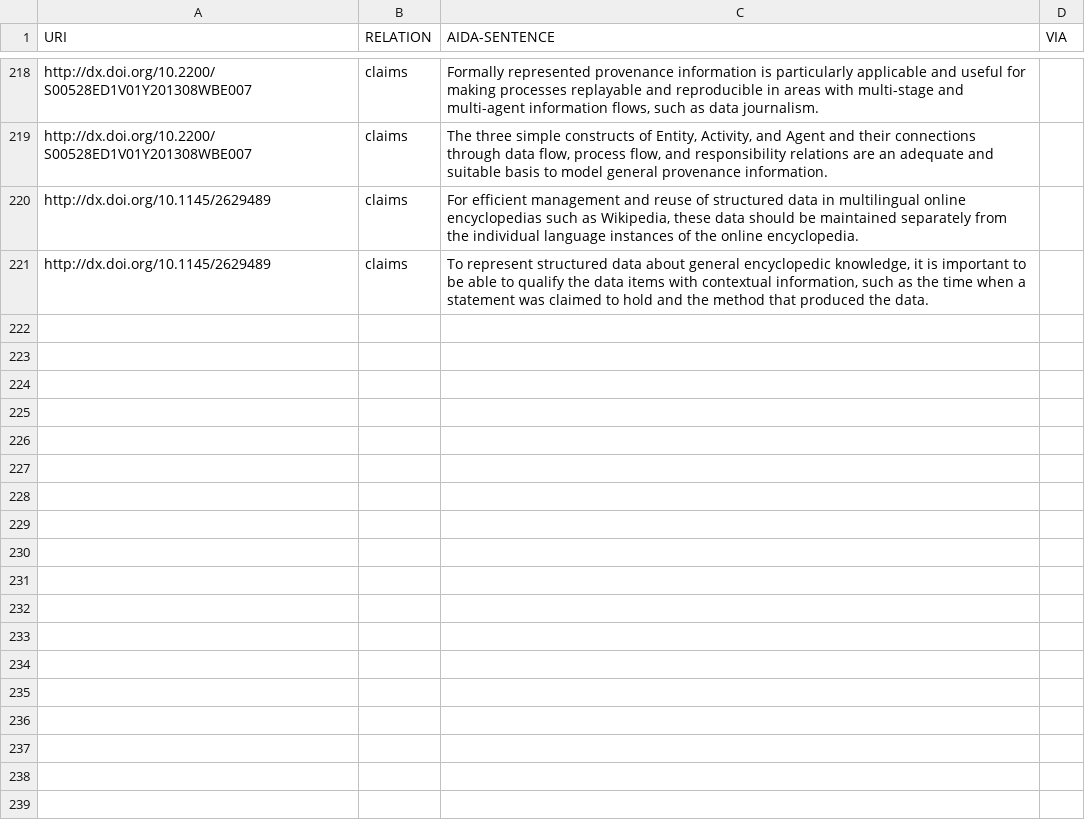
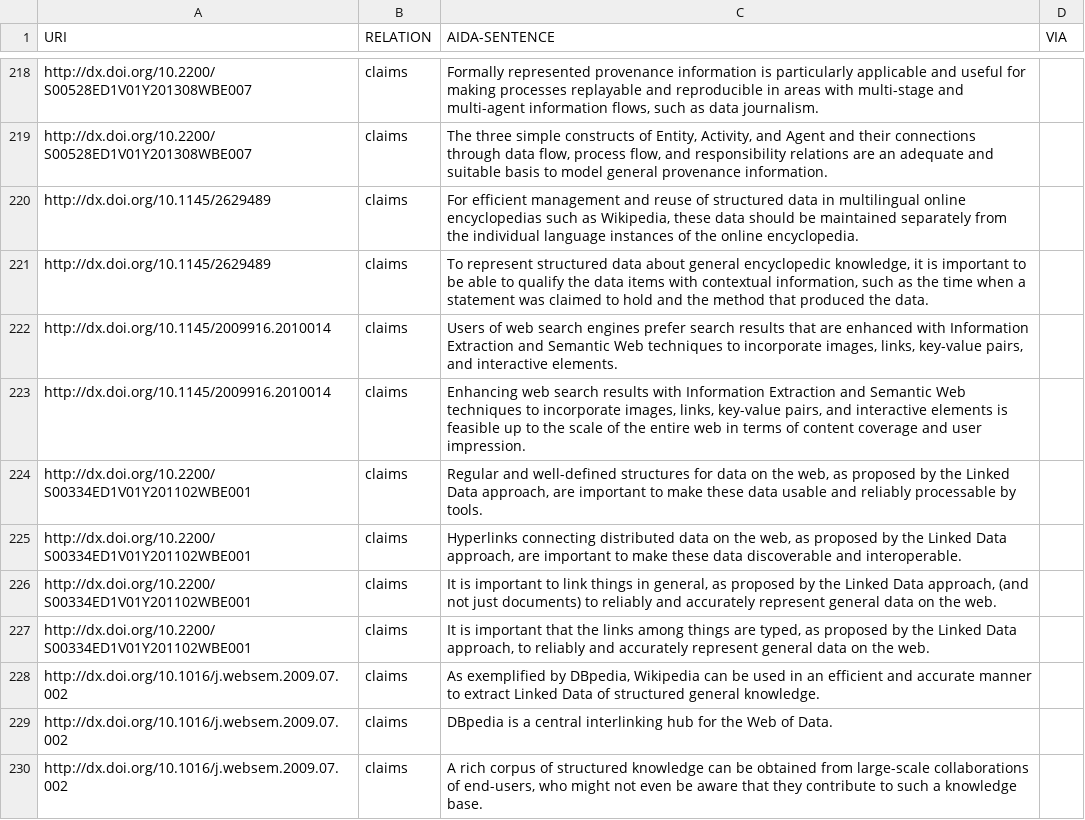
Before and after one commit to tkuhn/aida, a CSV file: papers.csv, drawn as a sheet; only a part is shown, gaps mark what is left out.

Commit message:
Add AIDA sentences

```diff
--- a/papers.csv
+++ b/papers.csv
@@ -221 +221,10 @@ http://dx.doi.org/10.1145/2629489,claims,"For efficient management and reuse of
 http://dx.doi.org/10.1145/2629489,claims,"To represent structured data about general encyclopedic knowledge, it is important to be able to qualify the data items with contextual information, such as the time when a statement was claimed to hold and the method that produced the data.",
+http://dx.doi.org/10.1145/2009916.2010014,claims,"Users of web search engines prefer search results that are enhanced with Information Extraction and Semantic Web techniques to incorporate images, links, key-value pairs, and interactive elements.",
+http://dx.doi.org/10.1145/2009916.2010014,claims,"Enhancing web search results with Information Extraction and Semantic Web techniques to incorporate images, links, key-value pairs, and interactive elements is feasible up to the scale of the entire web in terms of content coverage and user impression.",
+http://dx.doi.org/10.2200/S00334ED1V01Y201102WBE001,claims,"Regular and well-defined structures for data on the web, as proposed by the Linked Data approach, are important to make these data usable and reliably processable by tools.",
+http://dx.doi.org/10.2200/S00334ED1V01Y201102WBE001,claims,"Hyperlinks connecting distributed data on the web, as proposed by the Linked Data approach, are important to make these data discoverable and interoperable.",
+http://dx.doi.org/10.2200/S00334ED1V01Y201102WBE001,claims,"It is important to link things in general, as proposed by the Linked Data approach, (and not just documents) to reliably and accurately represent general data on the web.",
+http://dx.doi.org/10.2200/S00334ED1V01Y201102WBE001,claims,"It is important that the links among things are typed, as proposed by the Linked Data approach, to reliably and accurately represent general data on the web.",
+http://dx.doi.org/10.1016/j.websem.2009.07.002,claims,"As exemplified by DBpedia, Wikipedia can be used in an efficient and accurate manner to extract Linked Data of structured general knowledge.",
+http://dx.doi.org/10.1016/j.websem.2009.07.002,claims,"DBpedia is a central interlinking hub for the Web of Data.",
+http://dx.doi.org/10.1016/j.websem.2009.07.002,claims,"A rich corpus of structured knowledge can be obtained from large-scale collaborations of end-users, who might not even be aware that they contribute to such a knowledge base.",
```
